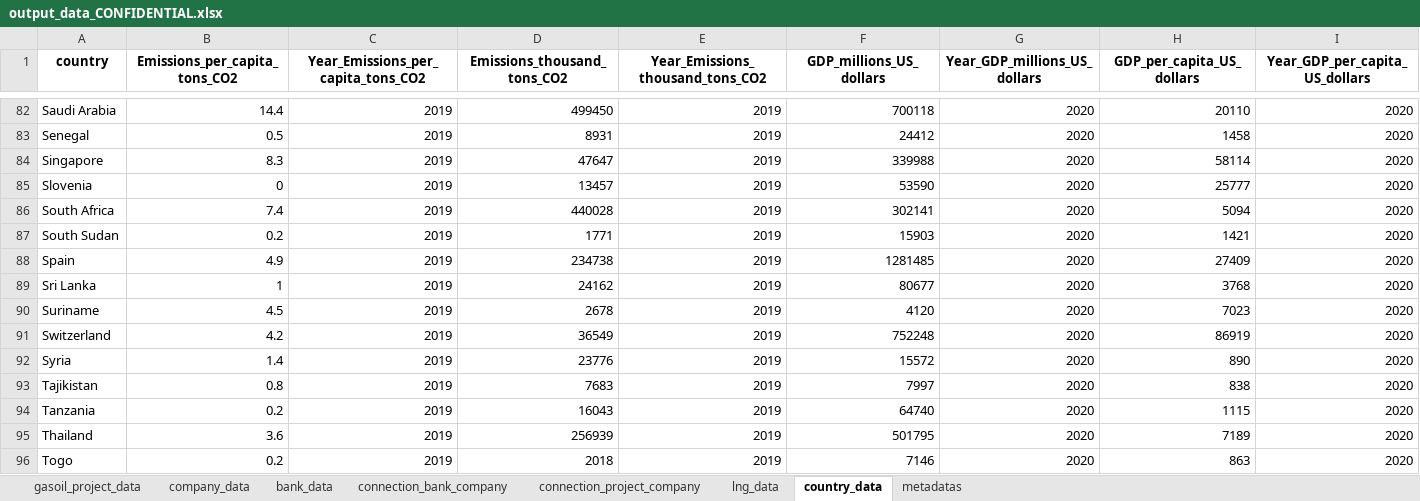
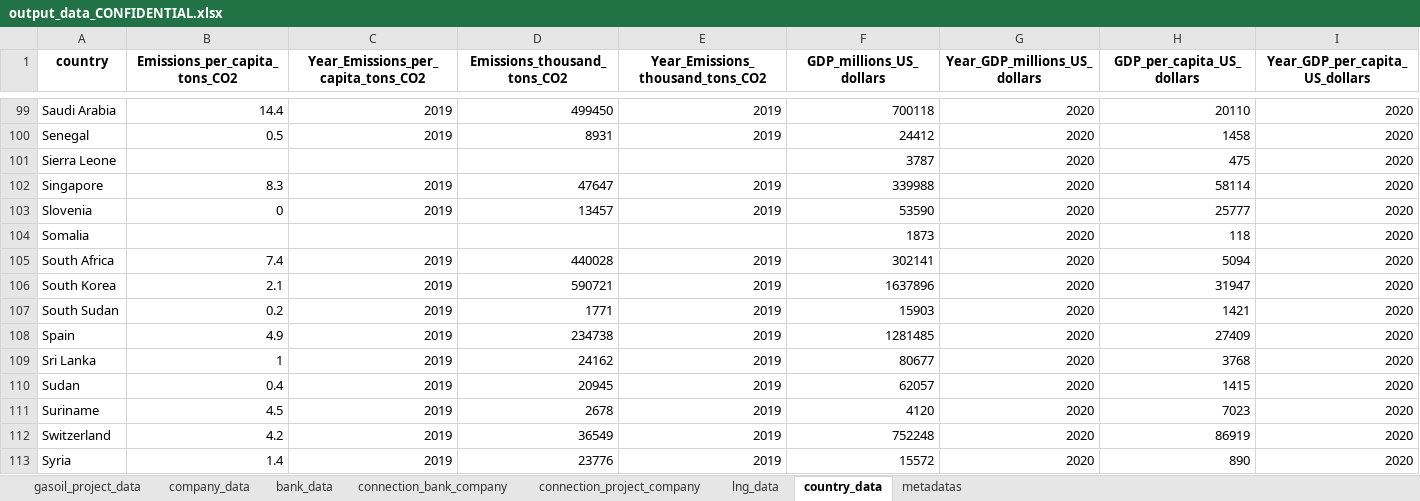
Before and after one commit to dataforgoodfr/CarbonBombs, an Excel workbook: nb/output_data_CONFIDENTIAL.xlsx, sheet country_data, drawn as a sheet; only a part is shown, gaps mark what is left out; the shorter side is filled out with more unchanged rows; values as stored, in another font and other column widths than the file's, no borders; rows hold the shown columns only; the diff covers the shown part only; the diff names each change by its address in the sheet, - before the commit and + after, or states it on an @@ line.

```diff
--- a/nb/output_data_CONFIDENTIAL.xlsx (sheet country_data)
+++ b/nb/output_data_CONFIDENTIAL.xlsx (sheet country_data)
+row 101: Sierra Leone |  |  |  |  | 3787 | 2020 | 475 | 2020
+row 104: Somalia |  |  |  |  | 1873 | 2020 | 118 | 2020
+row 106: South Korea | 2.1 | 2019 | 590721 | 2019 | 1637896 | 2020 | 31947 | 2020
+row 110: Sudan | 0.4 | 2019 | 20945 | 2019 | 62057 | 2020 | 1415 | 2020
```
Also changed, not shown: 23 added rows elsewhere in this sheet, sheet gasoil_project_data, sheet company_data, sheet bank_data, sheet lng_data, sheet metadatas, nb/output_data_PUBLIC.xlsx, 3 other files.
